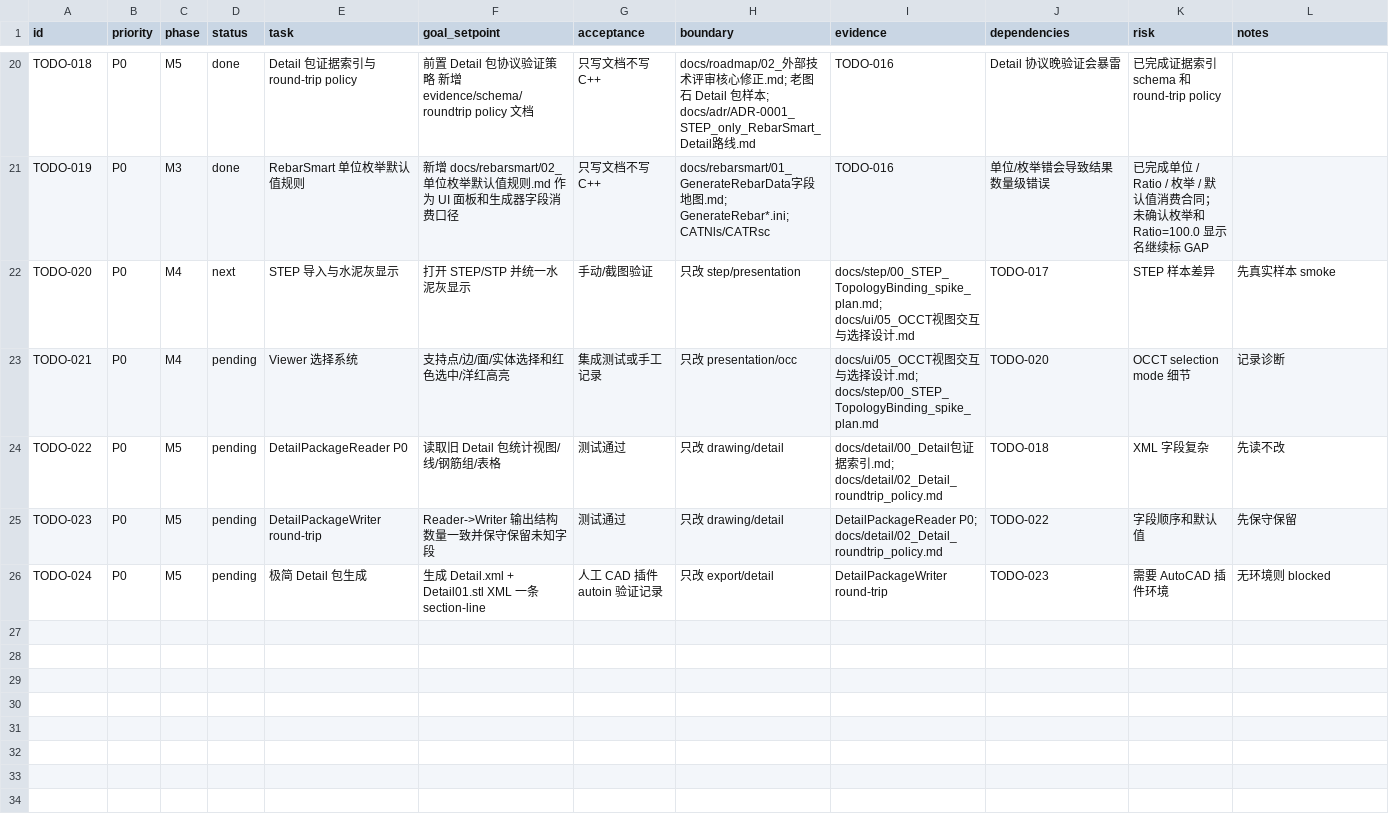
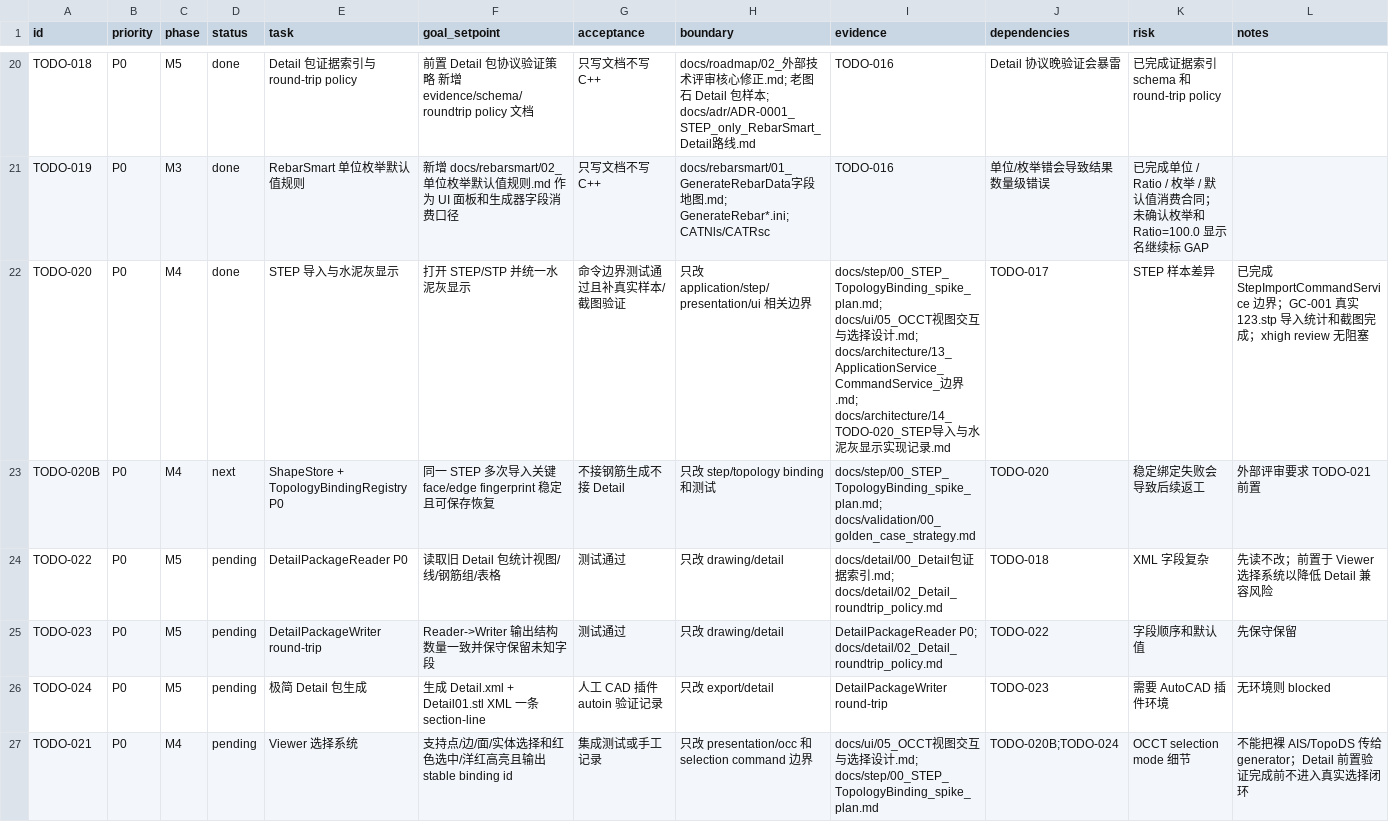
Before and after one commit to GHOSTAWOPS/TS_RS, a CSV file: todo.csv, drawn as a sheet; only a part is shown, gaps mark what is left out; the diff covers the shown part only.

Commit message:
TODO-020: add STEP import command boundary and GC-001 validation

```diff
--- a/todo.csv
+++ b/todo.csv
@@ -21,6 +21,7 @@ TODO-018,P0,M5,done,Detail 包证据索引与 round-trip policy,前置 Detail
 TODO-019,P0,M3,done,RebarSmart 单位枚举默认值规则,新增 docs/rebarsmart/02_单位枚举默认值规则.md 作为 UI 面板和生成器字段消费口径,只写文档不写 C++,"docs/rebarsmart/01_GenerateRebarData字段地图.md; GenerateRebar*.ini; CATNls/CATRsc",TODO-016,单位/枚举错会导致结果数量级错误,已完成单位 / Ratio / 枚举 / 默认值消费合同；未确认枚举和 Ratio=100.0 显示名继续标 GAP
-TODO-020,P0,M4,next,STEP 导入与水泥灰显示,打开 STEP/STP 并统一水泥灰显示,手动/截图验证,只改 step/presentation,"docs/step/00_STEP_TopologyBinding_spike_plan.md; docs/ui/05_OCCT视图交互与选择设计.md",TODO-017,STEP 样本差异,先真实样本 smoke
-TODO-021,P0,M4,pending,Viewer 选择系统,支持点/边/面/实体选择和红色选中/洋红高亮,集成测试或手工记录,只改 presentation/occ,"docs/ui/05_OCCT视图交互与选择设计.md; docs/step/00_STEP_TopologyBinding_spike_plan.md",TODO-020,OCCT selection mode 细节,记录诊断
-TODO-022,P0,M5,pending,DetailPackageReader P0,读取旧 Detail 包统计视图/线/钢筋组/表格,测试通过,只改 drawing/detail,"docs/detail/00_Detail包证据索引.md; docs/detail/02_Detail_roundtrip_policy.md",TODO-018,XML 字段复杂,先读不改
+TODO-020,P0,M4,done,STEP 导入与水泥灰显示,打开 STEP/STP 并统一水泥灰显示,命令边界测试通过且补真实样本/截图验证,只改 application/step/presentation/ui 相关边界,"docs/step/00_STEP_TopologyBinding_spike_plan.md; docs/ui/05_OCCT视图交互与选择设计.md; docs/architecture/13_ApplicationService_CommandService_边界.md; docs/architecture/14_TODO-020_STEP导入与水泥灰显示实现记录.md",TODO-017,STEP 样本差异,已完成 StepImportCommandService 边界；GC-001 真实 123.stp 导入统计和截图完成；xhigh review 无阻塞
+TODO-020B,P0,M4,next,ShapeStore + TopologyBindingRegistry P0,同一 STEP 多次导入关键 face/edge fingerprint 稳定且可保存恢复,不接钢筋生成不接 Detail,只改 step/topology binding 和测试,"docs/step/00_STEP_TopologyBinding_spike_plan.md; docs/validation/00_golden_case_strategy.md",TODO-020,稳定绑定失败会导致后续返工,外部评审要求 TODO-021 前置
+TODO-022,P0,M5,pending,DetailPackageReader P0,读取旧 Detail 包统计视图/线/钢筋组/表格,测试通过,只改 drawing/detail,"docs/detail/00_Detail包证据索引.md; docs/detail/02_Detail_roundtrip_policy.md",TODO-018,XML 字段复杂,先读不改；前置于 Viewer 选择系统以降低 Detail 兼容风险
 TODO-023,P0,M5,pending,DetailPackageWriter round-trip,Reader->Writer 输出结构数量一致并保守保留未知字段,测试通过,只改 drawing/detail,"DetailPackageReader P0; docs/detail/02_Detail_roundtrip_policy.md",TODO-022,字段顺序和默认值,先保守保留
 TODO-024,P0,M5,pending,极简 Detail 包生成,生成 Detail.xml + Detail01.stl XML 一条 section-line,人工 CAD 插件 autoin 验证记录,只改 export/detail,"DetailPackageWriter round-trip",TODO-023,需要 AutoCAD 插件环境,无环境则 blocked
+TODO-021,P0,M4,pending,Viewer 选择系统,支持点/边/面/实体选择和红色选中/洋红高亮且输出 stable binding id,集成测试或手工记录,只改 presentation/occ 和 selection command 边界,"docs/ui/05_OCCT视图交互与选择设计.md; docs/step/00_STEP_TopologyBinding_spike_plan.md",TODO-020B;TODO-024,OCCT selection mode 细节,不能把裸 AIS/TopoDS 传给 generator；Detail 前置验证完成前不进入真实选择闭环
```
Also changed, not shown: 6 added rows and 4 edited cells elsewhere in this file, 40 other files.
